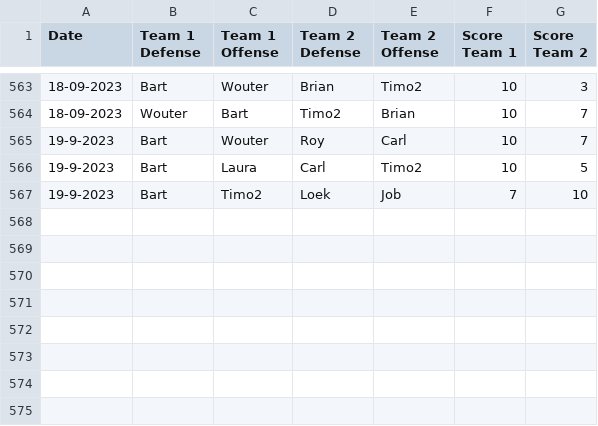
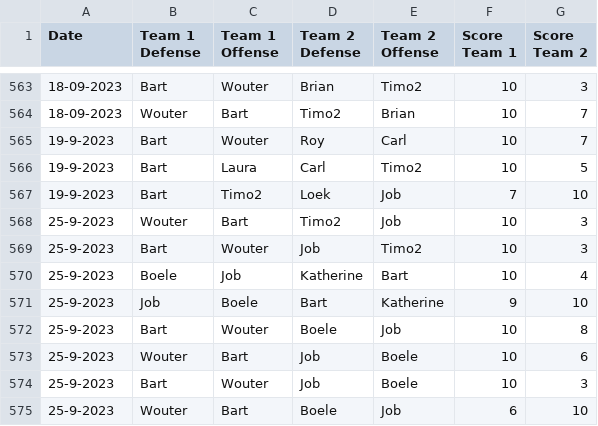
Before and after one commit to BartvonMeijenfeldt/fussball_rankings, a CSV file: results_table_football.csv, drawn as a sheet; only a part is shown, gaps mark what is left out.

```diff
--- a/results_table_football.csv
+++ b/results_table_football.csv
@@ -567 +567,9 @@ Date,Team 1 Defense,Team 1 Offense,Team 2 Defense,Team 2 Offense,Score Team 1,Sc
 19-9-2023,Bart,Timo2,Loek,Job,7,10
+25-9-2023,Wouter,Bart,Timo2,Job,10,3
+25-9-2023,Bart,Wouter,Job,Timo2,10,3
+25-9-2023,Boele,Job,Katherine,Bart,10,4
+25-9-2023,Job,Boele,Bart,Katherine,9,10
+25-9-2023,Bart,Wouter,Boele,Job,10,8
+25-9-2023,Wouter,Bart,Job,Boele,10,6
+25-9-2023,Bart,Wouter,Job,Boele,10,3
+25-9-2023,Wouter,Bart,Boele,Job,6,10
```
Also changed, not shown: beta_ratings.csv, calculations.csv, 1 other file.
